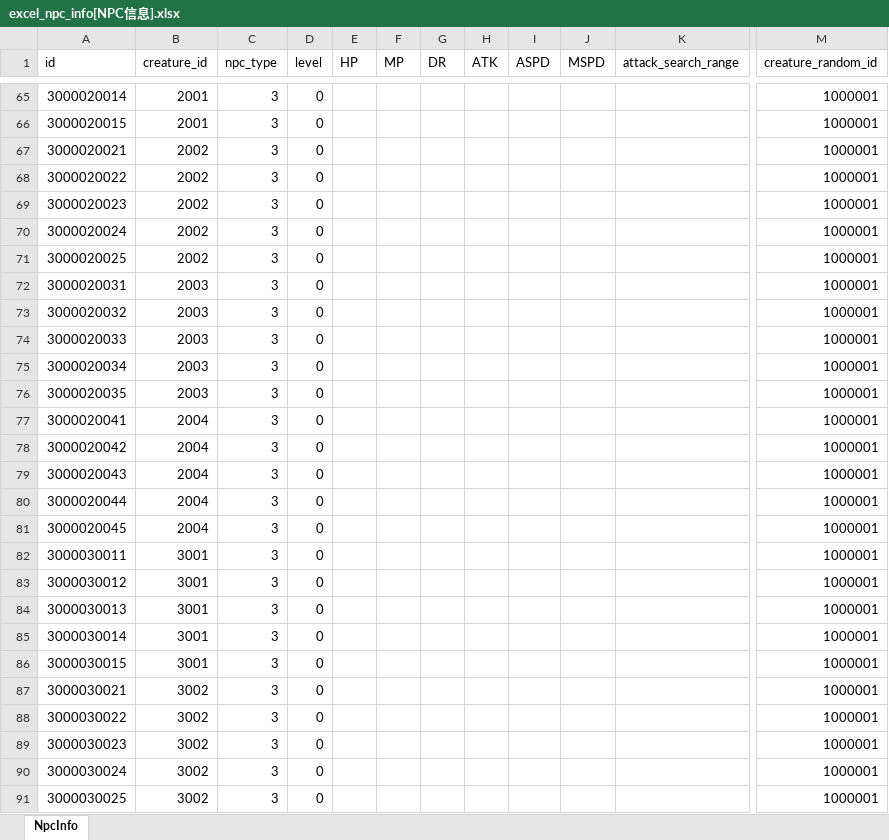
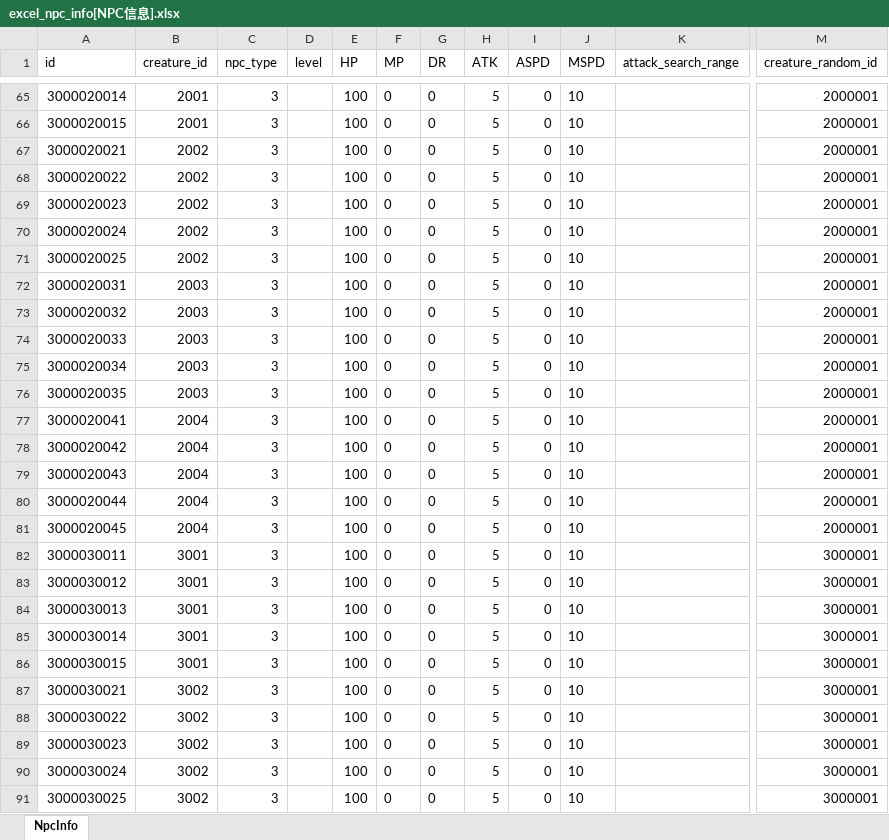
Before and after one commit to wobushiren79/DemonLordRoguelike, an Excel workbook: Demon Lord Roguelike/Assets/Data/Excel/excel_npc_info[NPC信息].xlsx, sheet NpcInfo, drawn as a sheet; only a part is shown, gaps mark what is left out; values as stored, in another font and other column widths than the file's, no borders; the diff covers the shown part only; the diff names each change by its address in the sheet, - before the commit and + after, or states it on an @@ line.

```diff
--- a/Demon Lord Roguelike/Assets/Data/Excel/excel_npc_info[NPC信息].xlsx (sheet NpcInfo)
+++ b/Demon Lord Roguelike/Assets/Data/Excel/excel_npc_info[NPC信息].xlsx (sheet NpcInfo)
-D65:D91 (level): 0
+D65:D91 (level): (empty)
-E65:E91 (HP): (empty)
+E65:E91 (HP): 100
-F65:F91 (MP): (empty)
+F65:F91 (MP): 0
-G65:G91 (DR): (empty)
+G65:G91 (DR): 0
-H65:H91 (ATK): (empty)
+H65:H91 (ATK): 5
-I65:I91 (ASPD): (empty)
+I65:I91 (ASPD): 0
-J65:J91 (MSPD): (empty)
+J65:J91 (MSPD): 10
-M65:M81 (creature_random_id): 1000001
+M65:M81 (creature_random_id): 2000001
-M82:M91 (creature_random_id): 1000001
+M82:M91 (creature_random_id): 3000001
```
Also changed, not shown: 944 edited cells and cell formats elsewhere in this sheet, 34 other files.
